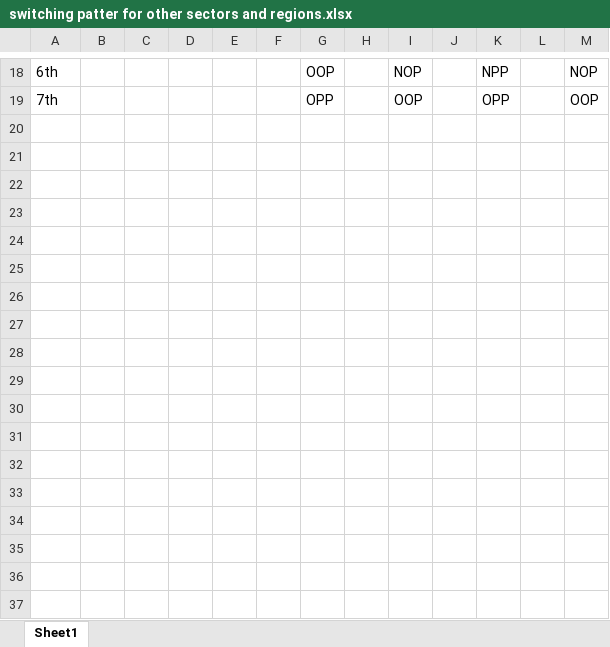
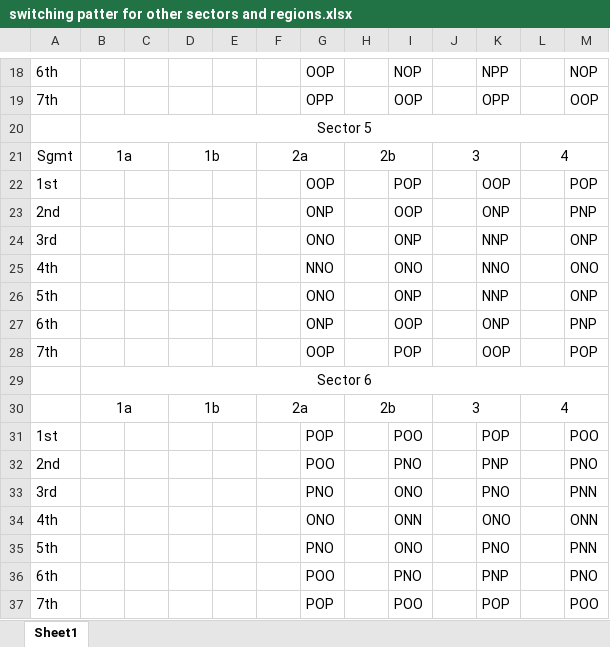
Before and after one commit to hakansrc/mlv_inv, an Excel workbook: svpwmtrials/switching patter for other sectors and regions.xlsx, sheet Sheet1, drawn as a sheet; only a part is shown, gaps mark what is left out; values as stored, in another font and other column widths than the file's, no borders; the diff names each change by its address in the sheet, - before the commit and + after, or states it on an @@ line.

Commit message:
sequencing
switching sequences are done but need to find a way to synchronise the
external time and the output signals to move on.

```diff
--- a/svpwmtrials/switching patter for other sectors and regions.xlsx (sheet Sheet1)
+++ b/svpwmtrials/switching patter for other sectors and regions.xlsx (sheet Sheet1)
+row 20:  | Sector 5
+row 21: Sgmt | 1a |  | 1b |  | 2a |  | 2b |  | 3 |  | 4
+row 22: 1st |  |  |  |  |  | OOP |  | POP |  | OOP |  | POP
+row 23: 2nd |  |  |  |  |  | ONP |  | OOP |  | ONP |  | PNP
+row 24: 3rd |  |  |  |  |  | ONO |  | ONP |  | NNP |  | ONP
+row 25: 4th |  |  |  |  |  | NNO |  | ONO |  | NNO |  | ONO
+row 26: 5th |  |  |  |  |  | ONO |  | ONP |  | NNP |  | ONP
+row 27: 6th |  |  |  |  |  | ONP |  | OOP |  | ONP |  | PNP
+row 28: 7th |  |  |  |  |  | OOP |  | POP |  | OOP |  | POP
+row 29:  | Sector 6
+row 30:  | 1a |  | 1b |  | 2a |  | 2b |  | 3 |  | 4
+row 31: 1st |  |  |  |  |  | POP |  | POO |  | POP |  | POO
+row 32: 2nd |  |  |  |  |  | POO |  | PNO |  | PNP |  | PNO
+row 33: 3rd |  |  |  |  |  | PNO |  | ONO |  | PNO |  | PNN
+row 34: 4th |  |  |  |  |  | ONO |  | ONN |  | ONO |  | ONN
+row 35: 5th |  |  |  |  |  | PNO |  | ONO |  | PNO |  | PNN
+row 36: 6th |  |  |  |  |  | POO |  | PNO |  | PNP |  | PNO
+row 37: 7th |  |  |  |  |  | POP |  | POO |  | POP |  | POO
```
Also changed, not shown: 1 other file.
